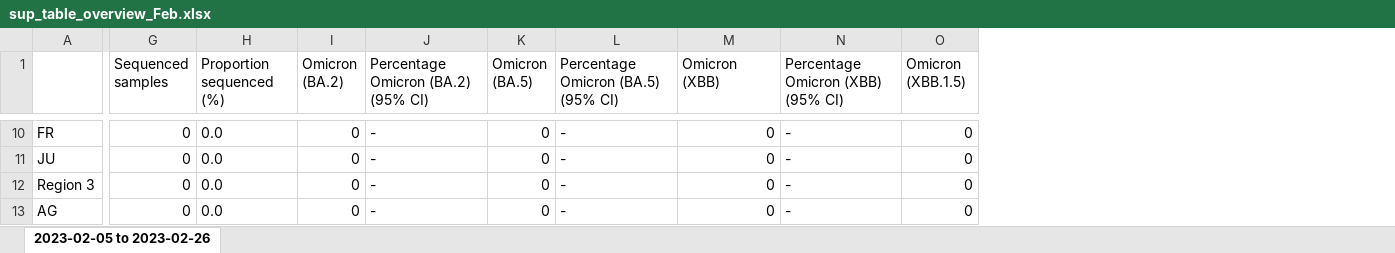
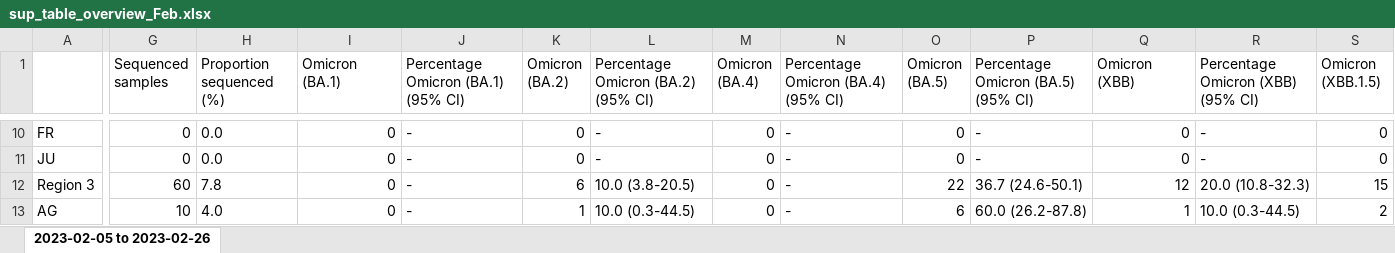
Before and after one commit to CovSeqCH/SequencingStats_and_Variants, an Excel workbook: tables/2023-02/sup_table_overview_Feb.xlsx, sheet 2023-02-05 to 2023-02-26, drawn as a sheet; only a part is shown, gaps mark what is left out; values as stored, in another font and other column widths than the file's, no borders; addresses are those after the commit; the diff covers the shown part only; the diff names each change by its address in the sheet, - before the commit and + after, or states it on an @@ line.

```diff
--- a/tables/2023-02/sup_table_overview_Feb.xlsx (sheet 2023-02-05 to 2023-02-26)
+++ b/tables/2023-02/sup_table_overview_Feb.xlsx (sheet 2023-02-05 to 2023-02-26)
+column I (Omicron (BA.1)), rows 10-13: all 0
+column J, row 1: Percentage Omicron (BA.1) (95% CI); rows 10-13: all -
+column M (Omicron (BA.4)), rows 10-13: all 0
+column N, row 1: Percentage Omicron (BA.4) (95% CI); rows 10-13: all -
-G12 (Sequenced samples): 0
+G12 (Sequenced samples): 60
-H12 (Proportion sequenced (%)): 0.0
+H12 (Proportion sequenced (%)): 7.8
-K12 (Omicron (BA.2)): 0
+K12 (Omicron (BA.2)): 6
-L12: -
+L12: 10.0 (3.8-20.5)
-O12 (Omicron (BA.5)): 0
+O12 (Omicron (BA.5)): 22
-P12: -
+P12: 36.7 (24.6-50.1)
-Q12 (Omicron (XBB)): 0
+Q12 (Omicron (XBB)): 12
-R12: -
+R12: 20.0 (10.8-32.3)
-S12 (Omicron (XBB.1.5)): 0
+S12 (Omicron (XBB.1.5)): 15
-G13 (Sequenced samples): 0
+G13 (Sequenced samples): 10
-H13 (Proportion sequenced (%)): 0.0
+H13 (Proportion sequenced (%)): 4.0
-K13 (Omicron (BA.2)): 0
+K13 (Omicron (BA.2)): 1
-L13: -
+L13: 10.0 (0.3-44.5)
-O13 (Omicron (BA.5)): 0
+O13 (Omicron (BA.5)): 6
-P13: -
+P13: 60.0 (26.2-87.8)
-Q13 (Omicron (XBB)): 0
+Q13 (Omicron (XBB)): 1
-R13: -
+R13: 10.0 (0.3-44.5)
-S13 (Omicron (XBB.1.5)): 0
+S13 (Omicron (XBB.1.5)): 2
```
Also changed, not shown: 196 edited cells elsewhere in this sheet, tables/2023-02/regional_table_Feb.xlsx, 6 other files.
